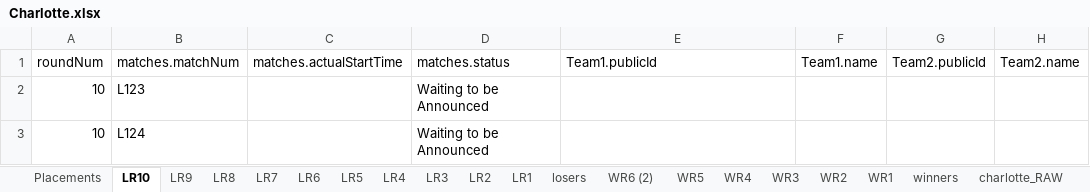
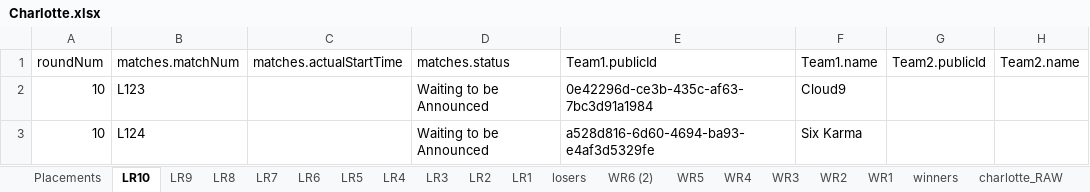
Before and after one commit to 0xWeaseldee/HCS, an Excel workbook: HCS_23/Charlotte/Charlotte.xlsx, sheet LR10, drawn as a sheet; only a part is shown; values as stored, in another font and other column widths than the file's, no borders; table styles not drawn; the diff names each change by its address in the sheet, - before the commit and + after, or states it on an @@ line.

```diff
--- a/HCS_23/Charlotte/Charlotte.xlsx (sheet LR10)
+++ b/HCS_23/Charlotte/Charlotte.xlsx (sheet LR10)
-E2: (empty)
+E2: 0e42296d-ce3b-435c-af63-7bc3d91a1984
-F2: (empty)
+F2: Cloud9
-E3: (empty)
+E3: a528d816-6d60-4694-ba93-e4af3d5329fe
-F3: (empty)
+F3: Six Karma
```
Also changed, not shown: sheet Placements, sheet LR8, sheet WR6 (2), sheet LR9, sheet LR7.
